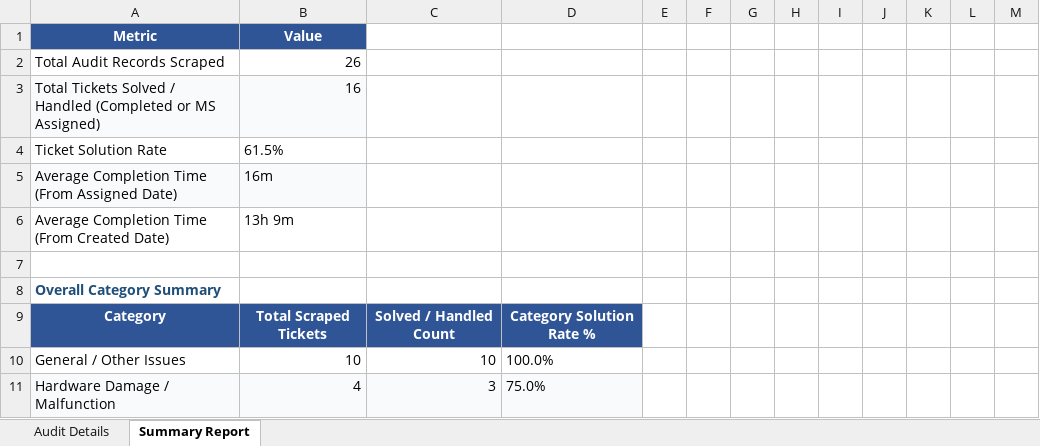
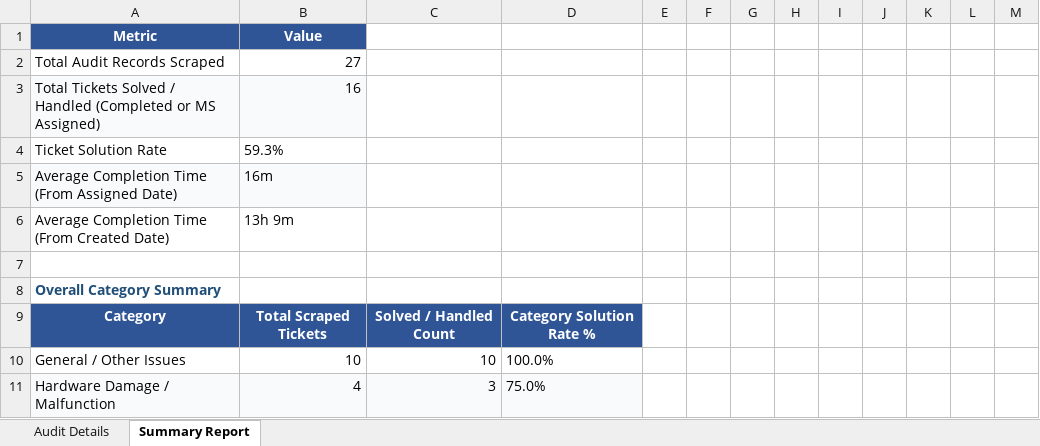
Before and after one commit to pradeepneupane10/employee-audit-app, an Excel workbook: audit_report_ALL_TEAM_13_Nov_2026.xlsx, sheet Summary Report, drawn as a sheet; only a part is shown; values as stored, in another font and other column widths than the file's, no borders; the diff names each change by its address in the sheet, - before the commit and + after, or states it on an @@ line.

```diff
--- a/audit_report_ALL_TEAM_13_Nov_2026.xlsx (sheet Summary Report)
+++ b/audit_report_ALL_TEAM_13_Nov_2026.xlsx (sheet Summary Report)
-B2: 26
+B2: 27
-B4: 61.5%
+B4: 59.3%
```
Also changed, not shown: sheet Audit Details, EXECUTIVE_TEAM_AUDIT_REPORT_13_Nov_2026.xlsx, 1 other file.
